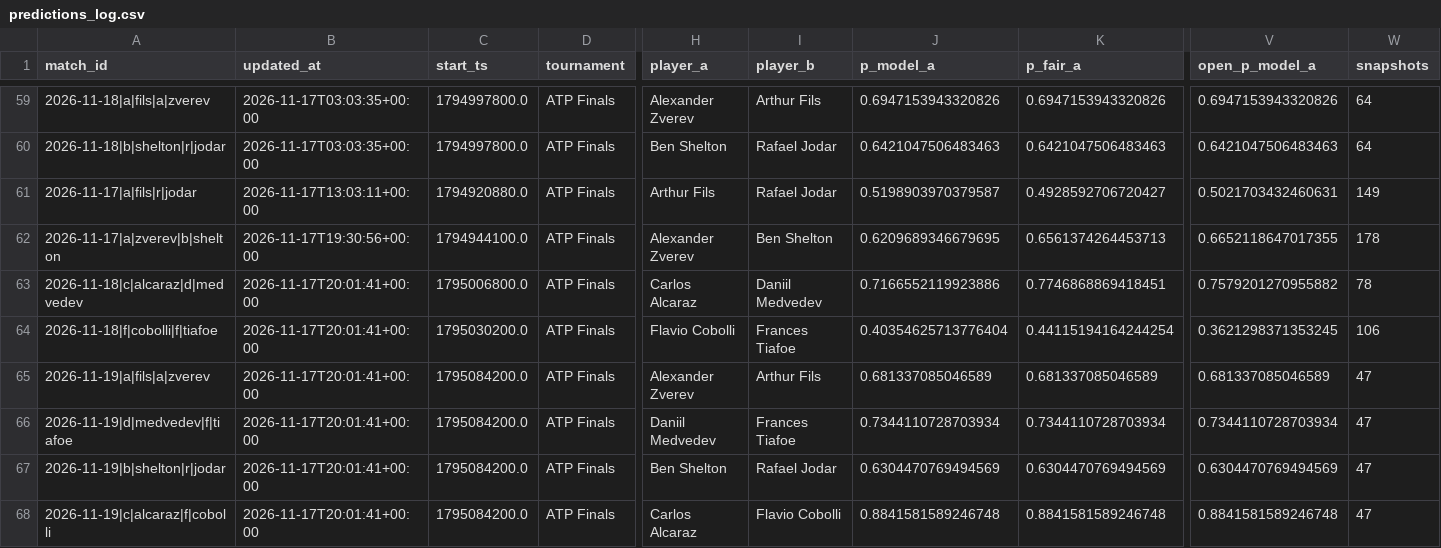
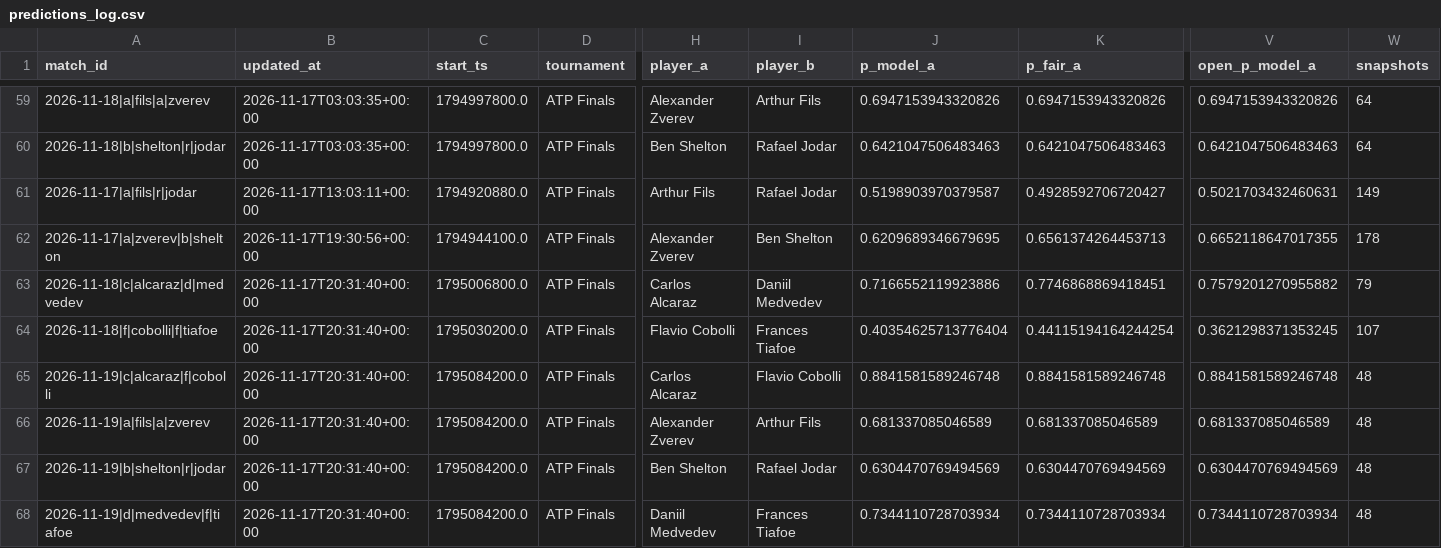
Before and after one commit to Nickan-ShabanNejad/Tennis-Probabilistic-Modelling, a CSV file: data/predictions/predictions_log.csv, drawn as a sheet; only a part is shown, gaps mark what is left out; removed rows and columns are numbered as before the commit, all else as after; rows hold the shown columns only; the diff names each change by its address in the sheet, - before the commit and + after, or states it on an @@ line.

```diff
--- a/data/predictions/predictions_log.csv
+++ b/data/predictions/predictions_log.csv
-B63:B64 (updated_at): 2026-11-17T20:01:41+00:00
+B63:B64 (updated_at): 2026-11-17T20:31:40+00:00
-W63 (snapshots): 78
+W63 (snapshots): 79
-W64 (snapshots): 106
+W64 (snapshots): 107
+row 65: 2026-11-19|c|alcaraz|f|cobolli | 2026-11-17T20:31:40+00:00 | 1795084200.0 | ATP Finals | Carlos Alcaraz | Flavio Cobolli | 0.8841581589246748 | 0.8841581589246748 | 0.8841581589246748 | 48
-B66 (updated_at): 2026-11-17T20:01:41+00:00
+B66 (updated_at): 2026-11-17T20:31:40+00:00
-W66 (snapshots): 47
+W66 (snapshots): 48
-row 66: 2026-11-19|d|medvedev|f|tiafoe | 2026-11-17T20:01:41+00:00 | 1795084200.0 | ATP Finals | Daniil Medvedev | Frances Tiafoe | 0.7344110728703934 | 0.7344110728703934 | 0.7344110728703934 | 47
-B67:B68 (updated_at): 2026-11-17T20:01:41+00:00
+B67:B68 (updated_at): 2026-11-17T20:31:40+00:00
-W67:W68 (snapshots): 47
+W67:W68 (snapshots): 48
-A68 (match_id): 2026-11-19|c|alcaraz|f|cobolli
+A68 (match_id): 2026-11-19|d|medvedev|f|tiafoe
-H68 (player_a): Carlos Alcaraz
+H68 (player_a): Daniil Medvedev
-I68 (player_b): Flavio Cobolli
+I68 (player_b): Frances Tiafoe
-J68 (p_model_a): 0.8841581589246748
+J68 (p_model_a): 0.7344110728703934
-K68 (p_fair_a): 0.8841581589246748
+K68 (p_fair_a): 0.7344110728703934
-V68 (open_p_model_a): 0.8841581589246748
+V68 (open_p_model_a): 0.7344110728703934
```
Also changed, not shown: 3 other files.
